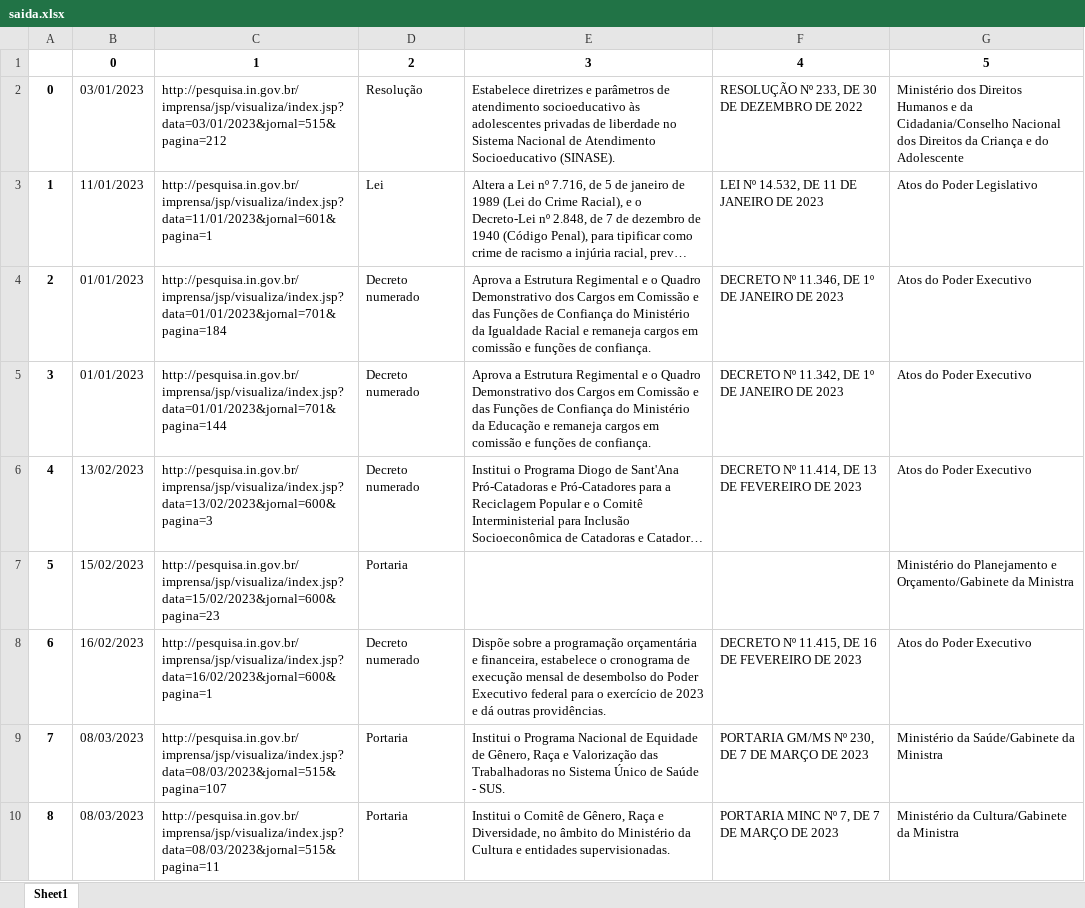
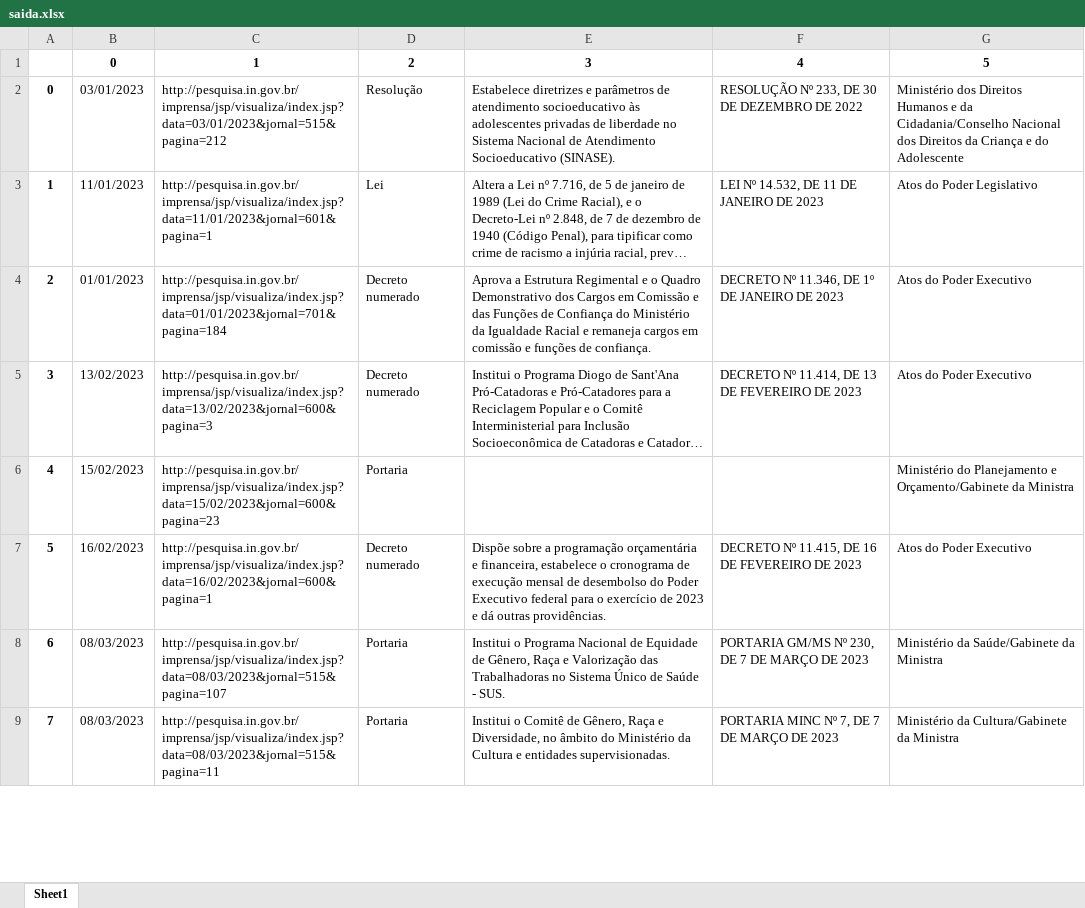
Before and after one commit to KristyanHenrique/classificadorLeis, an Excel workbook: saida.xlsx, sheet Sheet1, drawn as a sheet; only a part is shown; long unchanged cells end in …; values as stored, in another font and other column widths than the file's, no borders; removed rows and columns are numbered as before the commit, all else as after; the diff covers the shown part only; the diff names each change by its address in the sheet, - before the commit and + after, or states it on an @@ line.

```diff
--- a/saida.xlsx (sheet Sheet1)
+++ b/saida.xlsx (sheet Sheet1)
-row 5: 3 | 01/01/2023 | http://pesquisa.in.gov.br/imprensa/jsp/visualiza/index.jsp?data=01/01/2023&jornal=701&pagina=144 | Decreto numerado | Aprova a Estrutura Regimental e o Quadro Demonstrativo dos Cargos em Comissão e das Funções de Confiança do Ministério da Educação e remaneja cargos em comissão e funções de confiança. | DECRETO Nº 11.342, DE 1º DE JANEIRO DE 2023 | Atos do Poder Executivo
@@ column A renumbered from row 5 down @@
```
Also changed, not shown: 8 added rows and 1 removed row elsewhere in this sheet, 10 other files.
